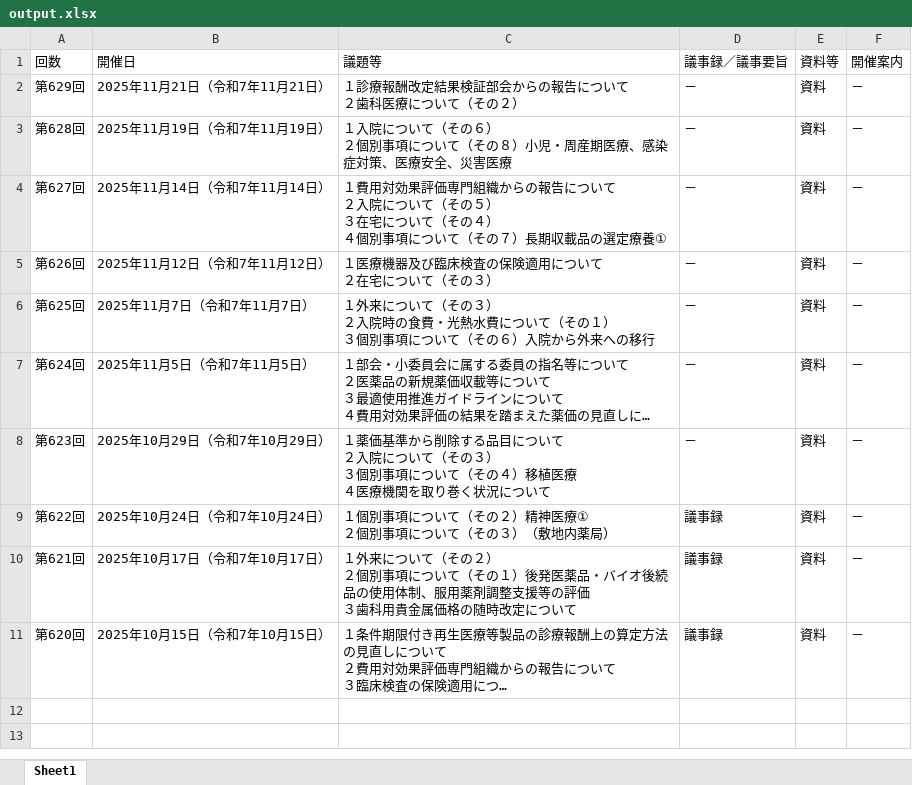
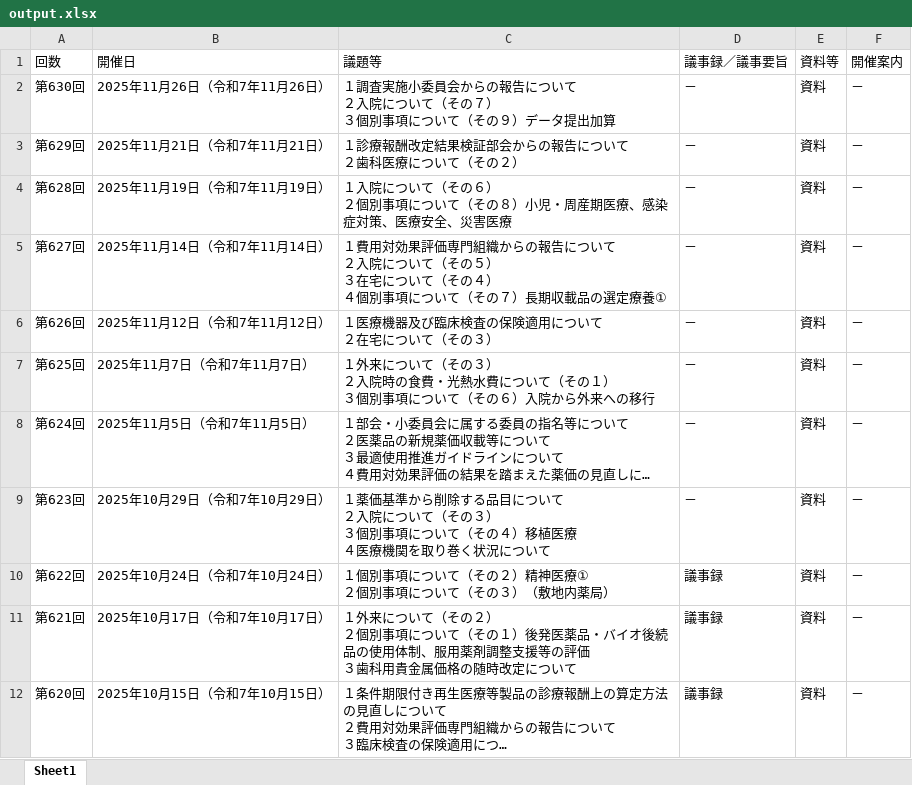
Before and after one commit to wasabina67/chuikyo-python, an Excel workbook: docs/output.xlsx, sheet Sheet1, drawn as a sheet; long unchanged cells end in …; values as stored, in another font and other column widths than the file's, no borders; ↵ is a line break in a cell; the diff names each change by its address in the sheet, - before the commit and + after, or states it on an @@ line.

```diff
--- a/docs/output.xlsx (sheet Sheet1)
+++ b/docs/output.xlsx (sheet Sheet1)
+row 2: 第630回 | 2025年11月26日（令和7年11月26日） | １調査実施小委員会からの報告について ↵ ２入院について（その７） ↵ ３個別事項について（その９）データ提出加算 | － | 資料 | －
```
Also changed, not shown: 1 other file.
